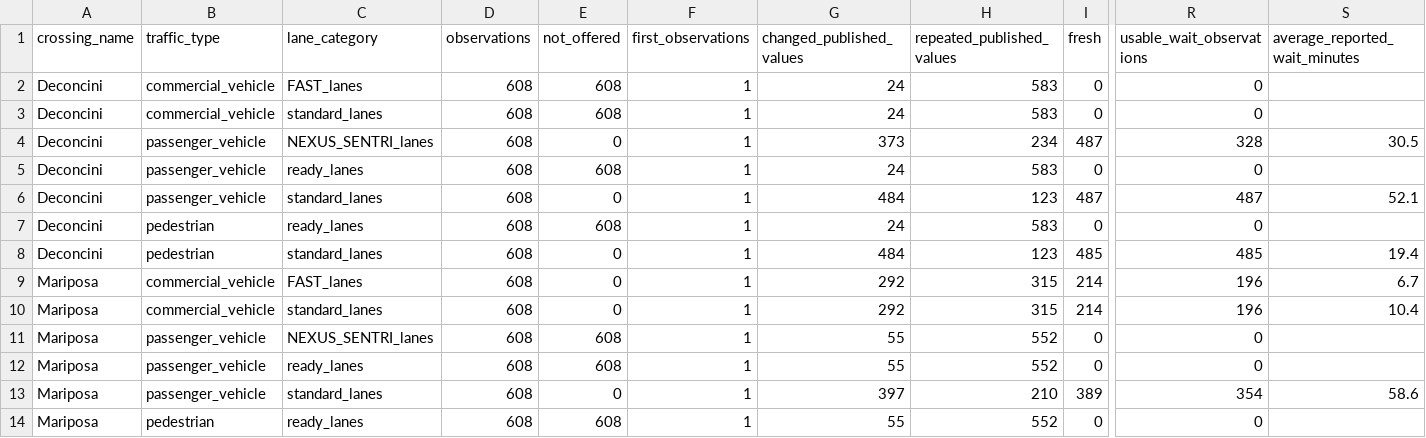
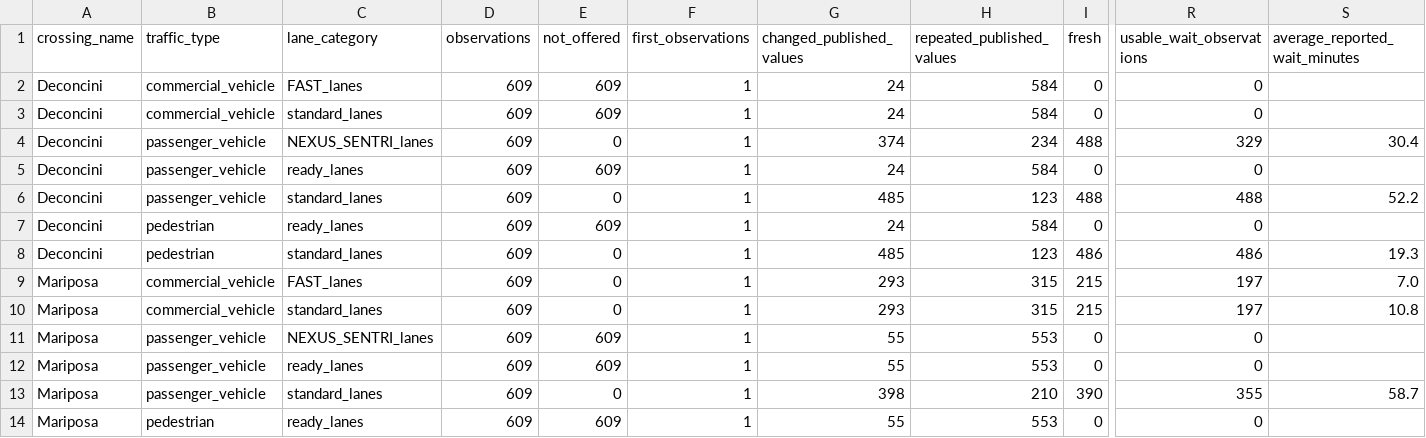
Before and after one commit to marlaconrad/nogales-border-research, a CSV file: reports/data_quality_summary.csv, drawn as a sheet; only a part is shown, gaps mark what is left out; the diff covers the shown part only; the diff names each change by its address in the sheet, - before the commit and + after, or states it on an @@ line.

```diff
--- a/reports/data_quality_summary.csv
+++ b/reports/data_quality_summary.csv
-D2:D14 (observations): 608
+D2:D14 (observations): 609
-E2:E3 (not_offered): 608
+E2:E3 (not_offered): 609
-H2:H3 (repeated_published_values): 583
+H2:H3 (repeated_published_values): 584
-G4 (changed_published_values): 373
+G4 (changed_published_values): 374
-I4 (fresh): 487
+I4 (fresh): 488
-R4 (usable_wait_observations): 328
+R4 (usable_wait_observations): 329
-S4 (average_reported_wait_minutes): 30.5
+S4 (average_reported_wait_minutes): 30.4
-E5 (not_offered): 608
+E5 (not_offered): 609
-H5 (repeated_published_values): 583
+H5 (repeated_published_values): 584
-G6 (changed_published_values): 484
+G6 (changed_published_values): 485
-I6 (fresh): 487
+I6 (fresh): 488
-R6 (usable_wait_observations): 487
+R6 (usable_wait_observations): 488
-S6 (average_reported_wait_minutes): 52.1
+S6 (average_reported_wait_minutes): 52.2
-E7 (not_offered): 608
+E7 (not_offered): 609
-H7 (repeated_published_values): 583
+H7 (repeated_published_values): 584
-G8 (changed_published_values): 484
+G8 (changed_published_values): 485
-I8 (fresh): 485
+I8 (fresh): 486
-R8 (usable_wait_observations): 485
+R8 (usable_wait_observations): 486
-S8 (average_reported_wait_minutes): 19.4
+S8 (average_reported_wait_minutes): 19.3
-G9:G10 (changed_published_values): 292
+G9:G10 (changed_published_values): 293
-I9:I10 (fresh): 214
+I9:I10 (fresh): 215
-R9:R10 (usable_wait_observations): 196
+R9:R10 (usable_wait_observations): 197
-S9 (average_reported_wait_minutes): 6.7
+S9 (average_reported_wait_minutes): 7.0
-S10 (average_reported_wait_minutes): 10.4
+S10 (average_reported_wait_minutes): 10.8
-E11:E12 (not_offered): 608
+E11:E12 (not_offered): 609
-H11:H12 (repeated_published_values): 552
+H11:H12 (repeated_published_values): 553
-G13 (changed_published_values): 397
+G13 (changed_published_values): 398
-I13 (fresh): 389
+I13 (fresh): 390
-R13 (usable_wait_observations): 354
+R13 (usable_wait_observations): 355
-S13 (average_reported_wait_minutes): 58.6
+S13 (average_reported_wait_minutes): 58.7
-E14 (not_offered): 608
+E14 (not_offered): 609
-H14 (repeated_published_values): 552
+H14 (repeated_published_values): 553
```
Also changed, not shown: 11 edited cells elsewhere in this file, 1 other file.
